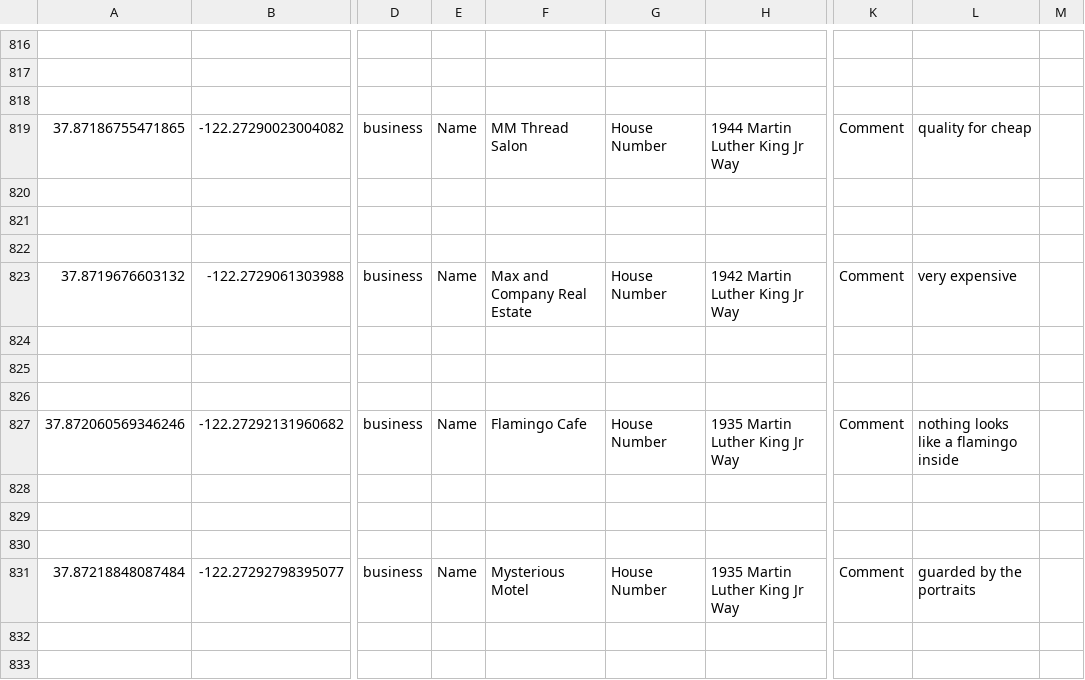
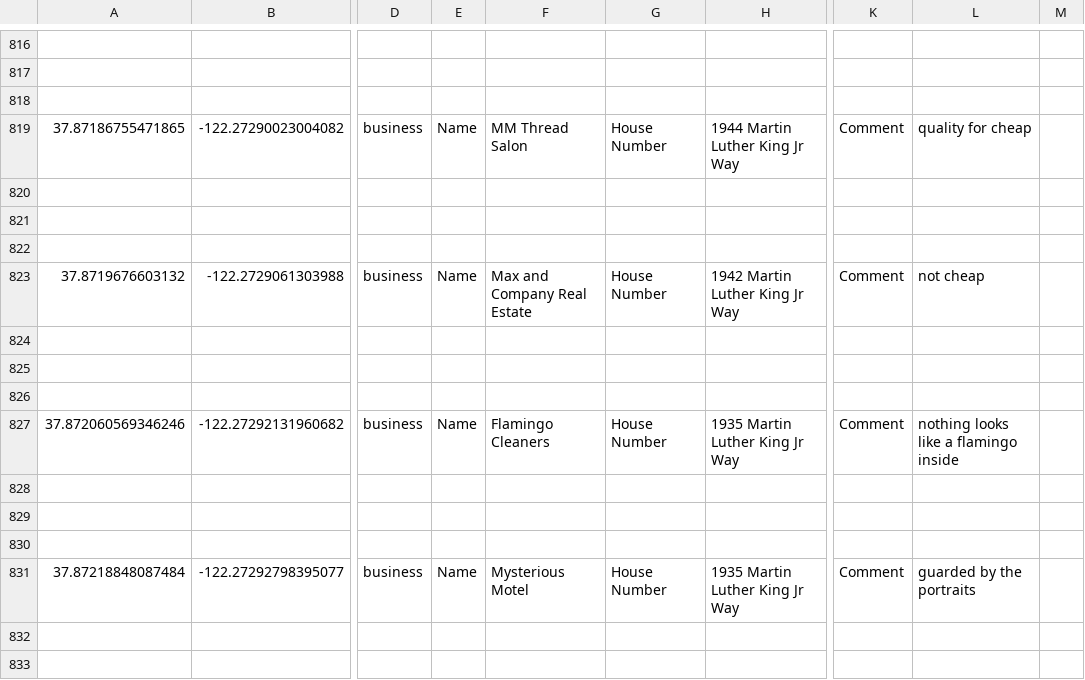
Before and after one commit to WaTChi/image_retreival, a CSV file: tags.csv, drawn as a sheet; only a part is shown, gaps mark what is left out; the diff names each change by its address in the sheet, - before the commit and + after, or states it on an @@ line.

```diff
--- a/tags.csv
+++ b/tags.csv
-L823: very expensive
+L823: not cheap
-F827: Flamingo Cafe
+F827: Flamingo Cleaners
```
Also changed, not shown: 3 other files.
